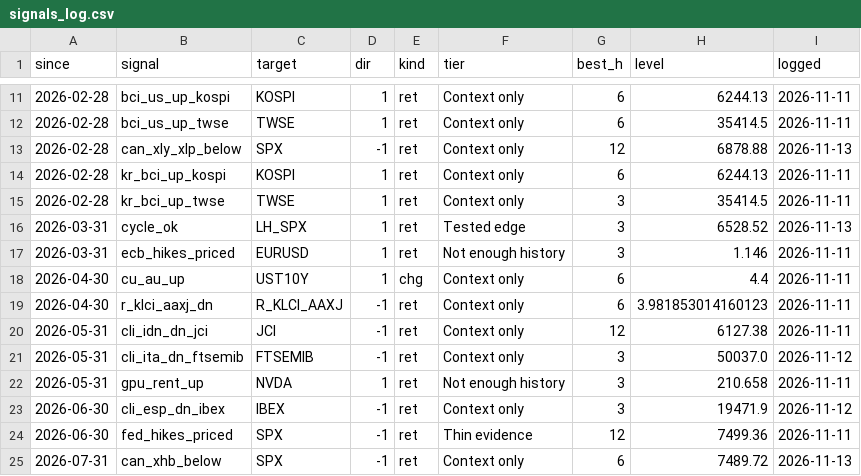
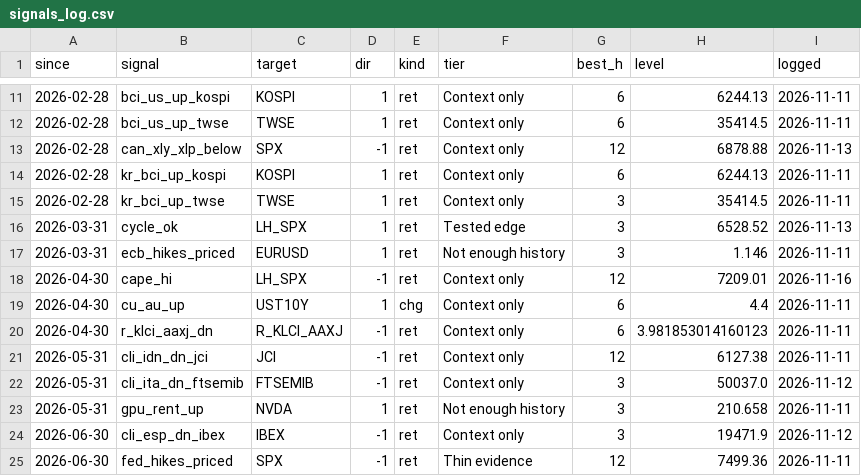
Before and after one commit to CL272/strategist-dashboard, a CSV file: archive/signals_log.csv, drawn as a sheet; only a part is shown, gaps mark what is left out; the shorter side is filled out with more unchanged rows.

```diff
--- a/archive/signals_log.csv
+++ b/archive/signals_log.csv
@@ -17,2 +17,3 @@ since,signal,target,dir,kind,tier,best_h,level,logged
 2026-03-31,ecb_hikes_priced,EURUSD,1,ret,Not enough history,3,1.146,2026-11-11
+2026-04-30,cape_hi,LH_SPX,-1,ret,Context only,12,7209.01,2026-11-16
 2026-04-30,cu_au_up,UST10Y,1,chg,Context only,6,4.4,2026-11-11
```
Also changed, not shown: archive/AAA_OAS.csv, archive/AA_OAS.csv, 48 other files.
